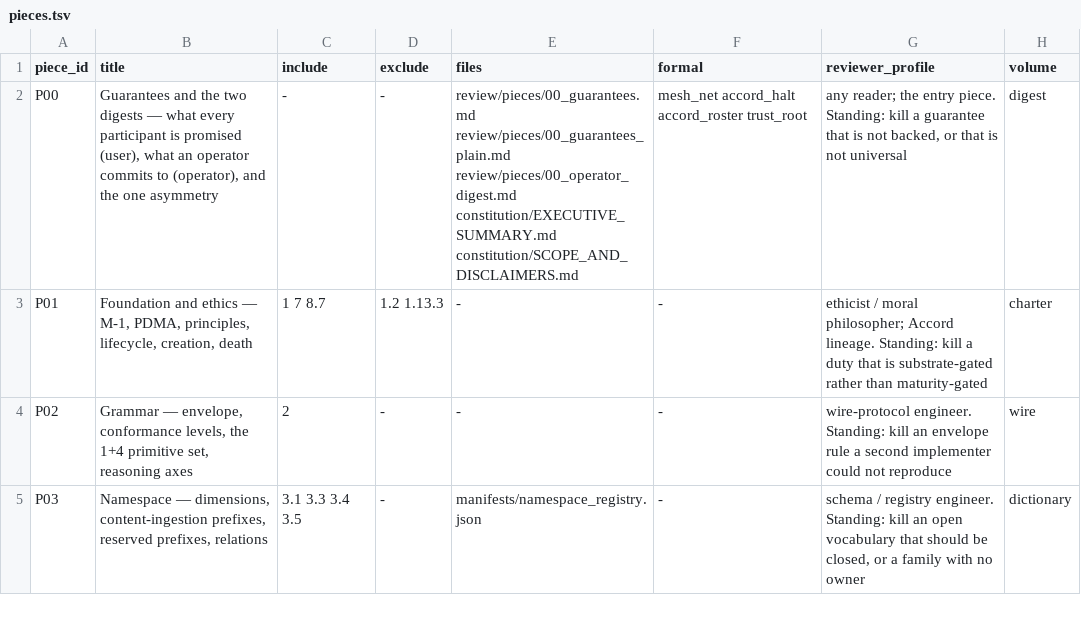
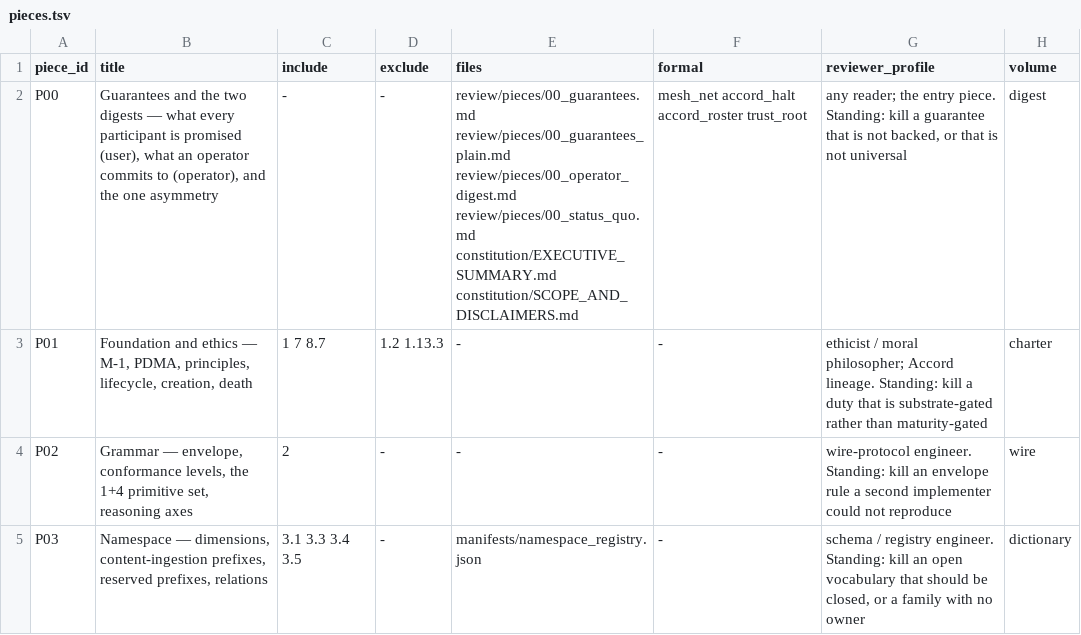
Before and after one commit to CIRISAI/CIRISConstitution, a TSV file: review/pieces.tsv, drawn as a sheet; only a part is shown.

```diff
--- a/review/pieces.tsv
+++ b/review/pieces.tsv
@@ -1,3 +1,3 @@
 piece_id	title	include	exclude	files	formal	reviewer_profile	volume
-P00	Guarantees and the two digests — what every participant is promised (user), what an operator commits to (operator), and the one asymmetry	-	-	review/pieces/00_guarantees.md review/pieces/00_guarantees_plain.md review/pieces/00_operator_digest.md constitution/EXECUTIVE_SUMMARY.md constitution/SCOPE_AND_DISCLAIMERS.md	mesh_net accord_halt accord_roster trust_root	any reader; the entry piece. Standing: kill a guarantee that is not backed, or that is not universal	digest
+P00	Guarantees and the two digests — what every participant is promised (user), what an operator commits to (operator), and the one asymmetry	-	-	review/pieces/00_guarantees.md review/pieces/00_guarantees_plain.md review/pieces/00_operator_digest.md review/pieces/00_status_quo.md constitution/EXECUTIVE_SUMMARY.md constitution/SCOPE_AND_DISCLAIMERS.md	mesh_net accord_halt accord_roster trust_root	any reader; the entry piece. Standing: kill a guarantee that is not backed, or that is not universal	digest
 P01	Foundation and ethics — M-1, PDMA, principles, lifecycle, creation, death	1 7 8.7	1.2 1.13.3	-	-	ethicist / moral philosopher; Accord lineage. Standing: kill a duty that is substrate-gated rather than maturity-gated	charter
```
Also changed, not shown: 8 other files.
